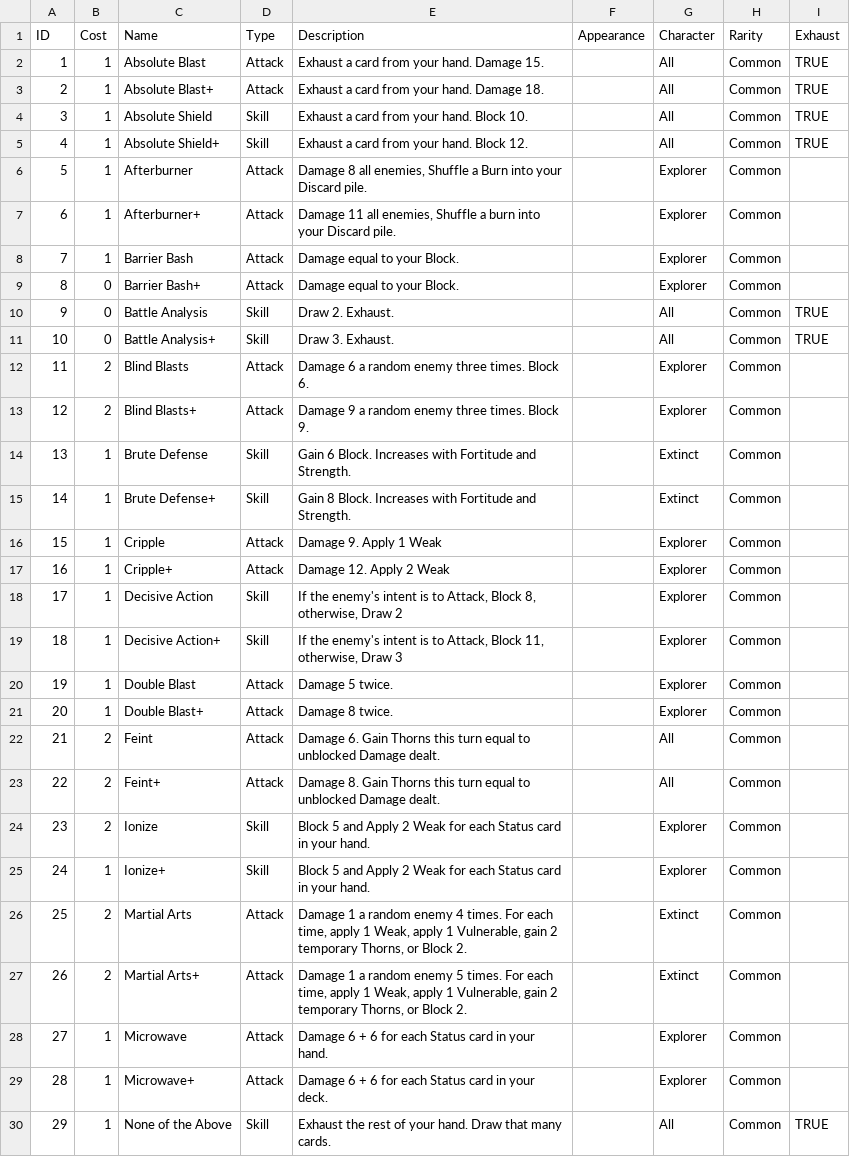
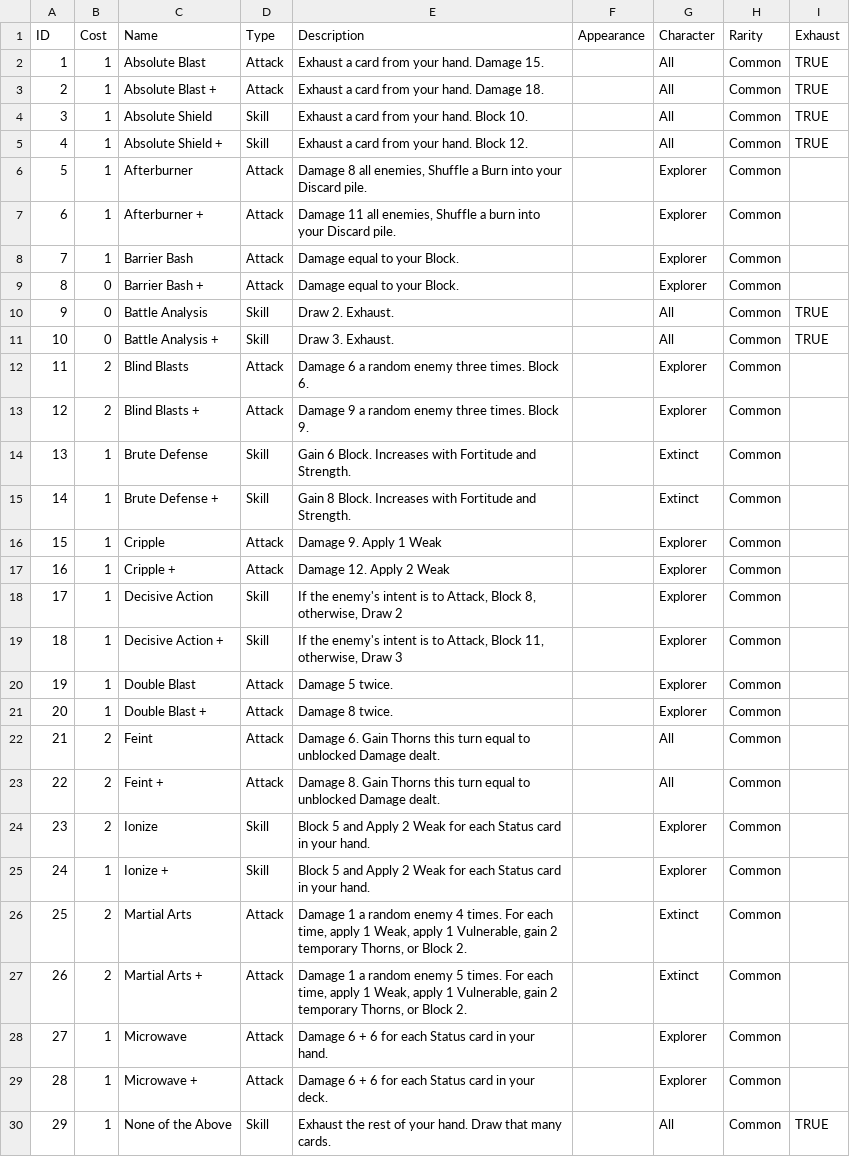
Before and after one commit to A-Lag-Na/Life-Out-There-Project, a CSV file: Life Out There/Assets/Resources/Card Database.csv, drawn as a sheet; only a part is shown; the diff covers the shown part only.

```diff
--- a/Life Out There/Assets/Resources/Card Database.csv
+++ b/Life Out There/Assets/Resources/Card Database.csv
@@ -2,29 +2,29 @@ ID,Cost,Name,Type,Description,Appearance,Character,Rarity,Exhaust
 1,1,Absolute Blast,Attack,Exhaust a card from your hand. Damage 15.,,All,Common,TRUE
-2,1,Absolute Blast+,Attack,Exhaust a card from your hand. Damage 18.,,All,Common,TRUE
+2,1,Absolute Blast +,Attack,Exhaust a card from your hand. Damage 18.,,All,Common,TRUE
 3,1,Absolute Shield,Skill,Exhaust a card from your hand. Block 10.,,All,Common,TRUE
-4,1,Absolute Shield+,Skill,Exhaust a card from your hand. Block 12.,,All,Common,TRUE
+4,1,Absolute Shield +,Skill,Exhaust a card from your hand. Block 12.,,All,Common,TRUE
 5,1,Afterburner,Attack,"Damage 8 all enemies, Shuffle a Burn into your Discard pile.",,Explorer,Common,
-6,1,Afterburner+,Attack,"Damage 11 all enemies, Shuffle a burn into your Discard pile.",,Explorer,Common,
+6,1,Afterburner +,Attack,"Damage 11 all enemies, Shuffle a burn into your Discard pile.",,Explorer,Common,
 7,1,Barrier Bash,Attack,Damage equal to your Block.,,Explorer,Common,
-8,0,Barrier Bash+,Attack,Damage equal to your Block.,,Explorer,Common,
+8,0,Barrier Bash +,Attack,Damage equal to your Block.,,Explorer,Common,
 9,0,Battle Analysis,Skill,Draw 2. Exhaust.,,All,Common,TRUE
-10,0,Battle Analysis+,Skill,Draw 3. Exhaust.,,All,Common,TRUE
+10,0,Battle Analysis +,Skill,Draw 3. Exhaust.,,All,Common,TRUE
 11,2,Blind Blasts,Attack,Damage 6 a random enemy three times. Block 6.,,Explorer,Common,
-12,2,Blind Blasts+,Attack,Damage 9 a random enemy three times. Block 9.,,Explorer,Common,
+12,2,Blind Blasts +,Attack,Damage 9 a random enemy three times. Block 9.,,Explorer,Common,
 13,1,Brute Defense,Skill,Gain 6 Block. Increases with Fortitude and Strength.,,Extinct,Common,
-14,1,Brute Defense+,Skill,Gain 8 Block. Increases with Fortitude and Strength.,,Extinct,Common,
+14,1,Brute Defense +,Skill,Gain 8 Block. Increases with Fortitude and Strength.,,Extinct,Common,
 15,1,Cripple,Attack,Damage 9. Apply 1 Weak,,Explorer,Common,
-16,1,Cripple+,Attack,Damage 12. Apply 2 Weak,,Explorer,Common,
+16,1,Cripple +,Attack,Damage 12. Apply 2 Weak,,Explorer,Common,
 17,1,Decisive Action,Skill,"If the enemy's intent is to Attack, Block 8, otherwise, Draw 2",,Explorer,Common,
-18,1,Decisive Action+,Skill,"If the enemy's intent is to Attack, Block 11, otherwise, Draw 3",,Explorer,Common,
+18,1,Decisive Action +,Skill,"If the enemy's intent is to Attack, Block 11, otherwise, Draw 3",,Explorer,Common,
 19,1,Double Blast,Attack,Damage 5 twice.,,Explorer,Common,
-20,1,Double Blast+,Attack,Damage 8 twice.,,Explorer,Common,
+20,1,Double Blast +,Attack,Damage 8 twice.,,Explorer,Common,
 21,2,Feint,Attack,Damage 6. Gain Thorns this turn equal to unblocked Damage dealt.,,All,Common,
-22,2,Feint+,Attack,Damage 8. Gain Thorns this turn equal to unblocked Damage dealt.,,All,Common,
+22,2,Feint +,Attack,Damage 8. Gain Thorns this turn equal to unblocked Damage dealt.,,All,Common,
 23,2,Ionize,Skill,Block 5 and Apply 2 Weak for each Status card in your hand.,,Explorer,Common,
-24,1,Ionize+,Skill,Block 5 and Apply 2 Weak for each Status card in your hand.,,Explorer,Common,
+24,1,Ionize +,Skill,Block 5 and Apply 2 Weak for each Status card in your hand.,,Explorer,Common,
 25,2,Martial Arts,Attack,"Damage 1 a random enemy 4 times. For each time, apply 1 Weak, apply 1 Vulnerable, gain 2 temporary Thorns, or Block 2.",,Extinct,Common,
-26,2,Martial Arts+,Attack,"Damage 1 a random enemy 5 times. For each time, apply 1 Weak, apply 1 Vulnerable, gain 2 temporary Thorns, or Block 2.",,Extinct,Common,
+26,2,Martial Arts +,Attack,"Damage 1 a random enemy 5 times. For each time, apply 1 Weak, apply 1 Vulnerable, gain 2 temporary Thorns, or Block 2.",,Extinct,Common,
 27,1,Microwave,Attack,Damage 6 + 6 for each Status card in your hand.,,Explorer,Common,
-28,1,Microwave+,Attack,Damage 6 + 6 for each Status card in your deck.,,Explorer,Common,
+28,1,Microwave +,Attack,Damage 6 + 6 for each Status card in your deck.,,Explorer,Common,
 29,1,None of the Above,Skill,Exhaust the rest of your hand. Draw that many cards.,,All,Common,TRUE
```
Also changed, not shown: 73 edited cells elsewhere in this file, 8 other files.
